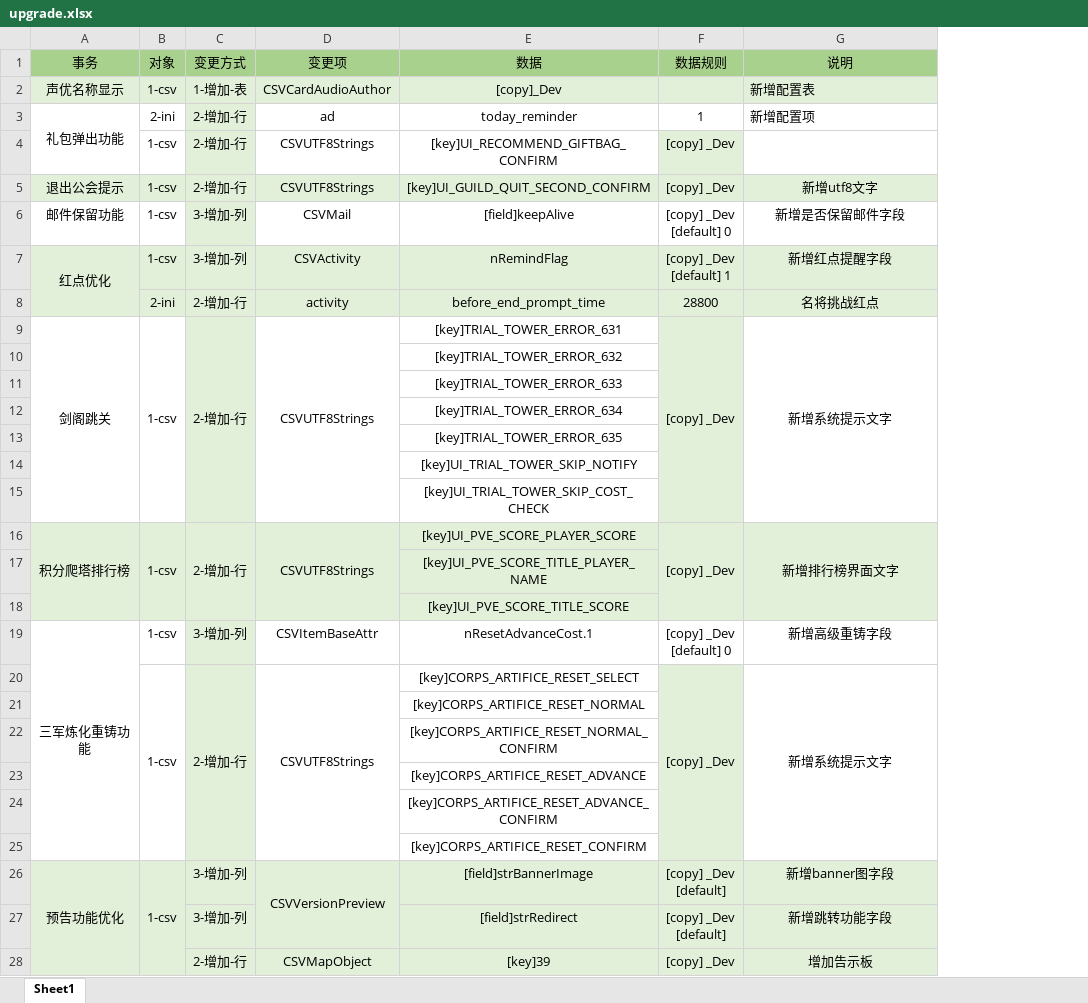
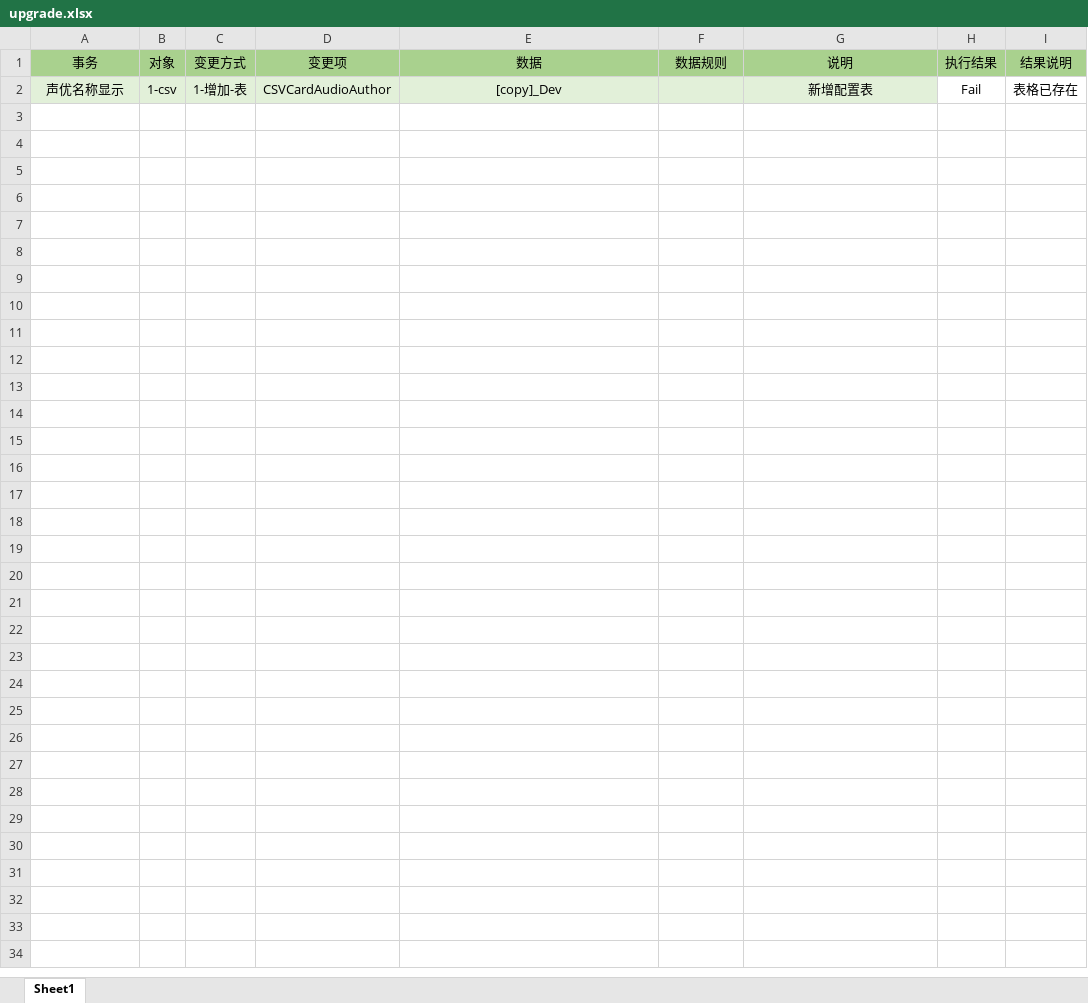
Before and after one commit to chinalee23/config_upgrade, an Excel workbook: upgrade.xlsx, sheet Sheet1, drawn as a sheet; values as stored, in another font and other column widths than the file's, no borders; conditional formats not drawn; removed rows and columns are numbered as before the commit, all else as after; ↵ is a line break in a cell; the diff names each change by its address in the sheet, - before the commit and + after, or states it on an @@ line.

```diff
--- a/upgrade.xlsx (sheet Sheet1)
+++ b/upgrade.xlsx (sheet Sheet1)
+column H (执行结果), row 2: Fail
+column I (结果说明), row 2: 表格已存在
-G2 alignment: left
+G2 alignment: center
-row 3: 礼包弹出功能 | 2-ini | 2-增加-行 | ad | today_reminder | 1 | 新增配置项
-row 4:  | 1-csv | 2-增加-行 | CSVUTF8Strings | [key]UI_RECOMMEND_GIFTBAG_CONFIRM | [copy] _Dev
-row 5: 退出公会提示 | 1-csv | 2-增加-行 | CSVUTF8Strings | [key]UI_GUILD_QUIT_SECOND_CONFIRM | [copy] _Dev | 新增utf8文字
-row 6: 邮件保留功能 | 1-csv | 3-增加-列 | CSVMail | [field]keepAlive | [copy] _Dev ↵ [default] 0 | 新增是否保留邮件字段
-row 7: 红点优化 | 1-csv | 3-增加-列 | CSVActivity | nRemindFlag | [copy] _Dev ↵ [default] 1 | 新增红点提醒字段
-row 8:  | 2-ini | 2-增加-行 | activity | before_end_prompt_time | 28800 | 名将挑战红点
-row 9: 剑阁跳关 | 1-csv | 2-增加-行 | CSVUTF8Strings | [key]TRIAL_TOWER_ERROR_631 | [copy] _Dev | 新增系统提示文字
-row 10:  |  |  |  | [key]TRIAL_TOWER_ERROR_632
-row 11:  |  |  |  | [key]TRIAL_TOWER_ERROR_633
-row 12:  |  |  |  | [key]TRIAL_TOWER_ERROR_634
-row 13:  |  |  |  | [key]TRIAL_TOWER_ERROR_635
-row 14:  |  |  |  | [key]UI_TRIAL_TOWER_SKIP_NOTIFY
-row 15:  |  |  |  | [key]UI_TRIAL_TOWER_SKIP_COST_CHECK
-row 16: 积分爬塔排行榜 | 1-csv | 2-增加-行 | CSVUTF8Strings | [key]UI_PVE_SCORE_PLAYER_SCORE | [copy] _Dev | 新增排行榜界面文字
-row 17:  |  |  |  | [key]UI_PVE_SCORE_TITLE_PLAYER_NAME
-row 18:  |  |  |  | [key]UI_PVE_SCORE_TITLE_SCORE
-row 19: 三军炼化重铸功能 | 1-csv | 3-增加-列 | CSVItemBaseAttr | nResetAdvanceCost.1 | [copy] _Dev ↵ [default] 0 | 新增高级重铸字段
-row 20:  | 1-csv | 2-增加-行 | CSVUTF8Strings | [key]CORPS_ARTIFICE_RESET_SELECT | [copy] _Dev | 新增系统提示文字
-row 21:  |  |  |  | [key]CORPS_ARTIFICE_RESET_NORMAL
-row 22:  |  |  |  | [key]CORPS_ARTIFICE_RESET_NORMAL_CONFIRM
-row 23:  |  |  |  | [key]CORPS_ARTIFICE_RESET_ADVANCE
-row 24:  |  |  |  | [key]CORPS_ARTIFICE_RESET_ADVANCE_CONFIRM
-row 25:  |  |  |  | [key]CORPS_ARTIFICE_RESET_CONFIRM
-row 26: 预告功能优化 | 1-csv | 3-增加-列 | CSVVersionPreview | [field]strBannerImage | [copy] _Dev ↵ [default] | 新增banner图字段
-row 27:  |  | 3-增加-列 |  | [field]strRedirect | [copy] _Dev ↵ [default] | 新增跳转功能字段
-row 28:  |  | 2-增加-行 | CSVMapObject | [key]39 | [copy] _Dev | 增加告示板
```
Also changed, not shown: 11 other files.
